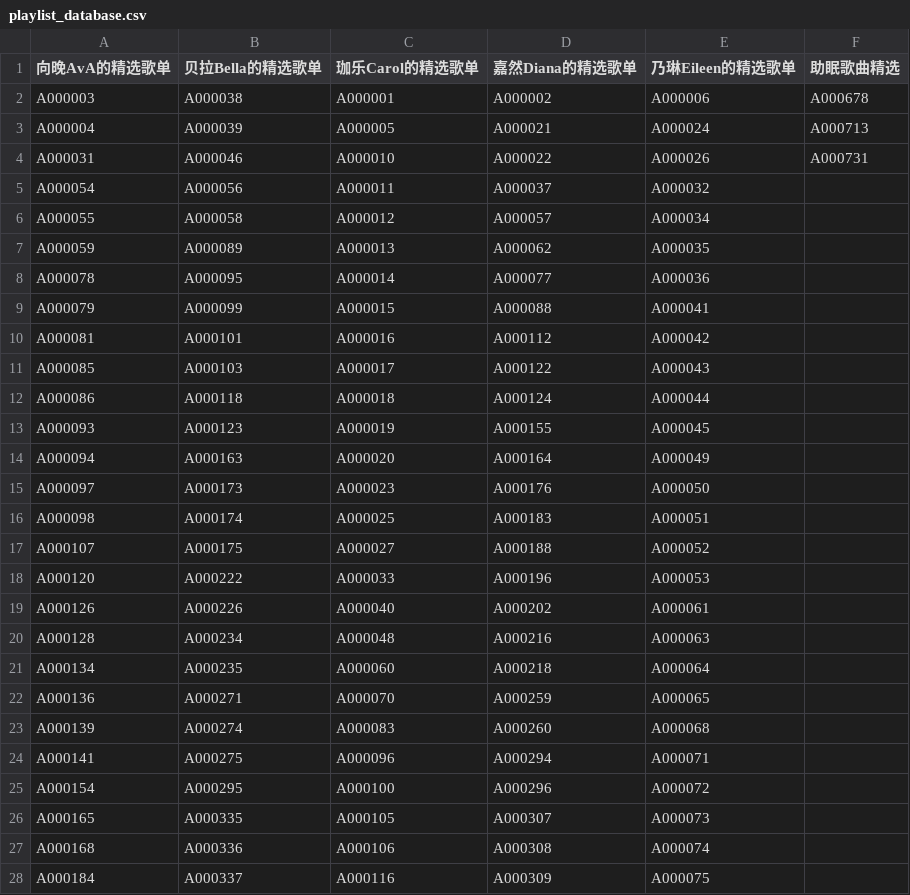
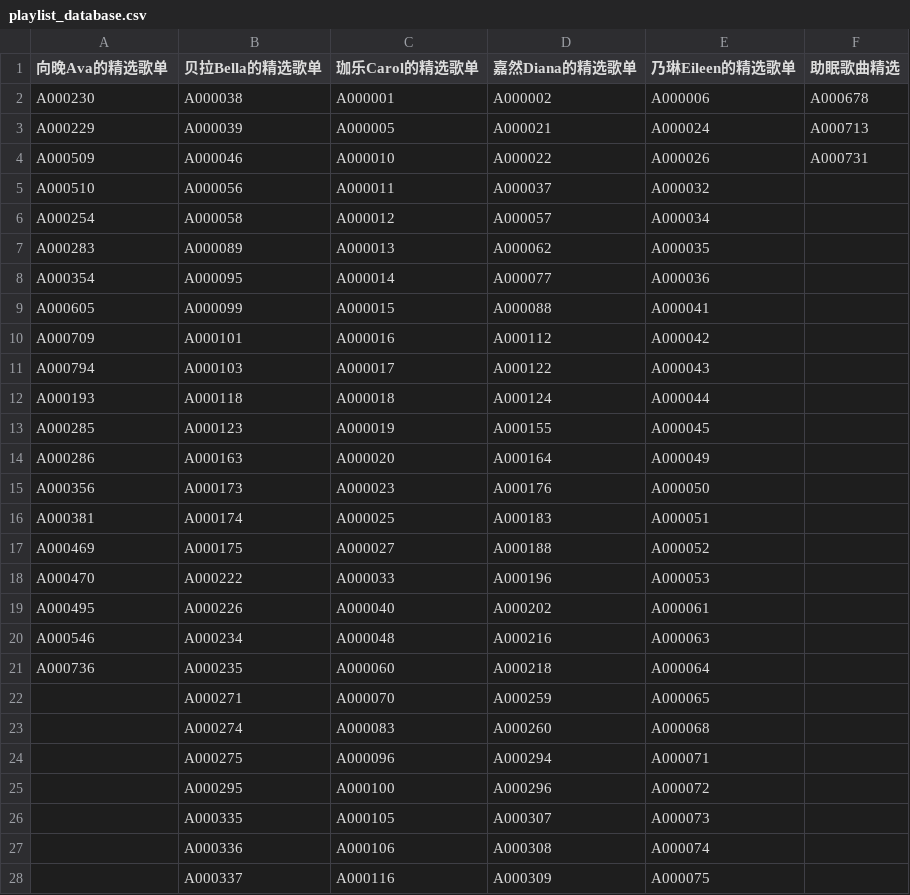
Before and after one commit to VTB-LINK/VTB-STUDIO, a CSV file: public/datasheets/playlist_database.csv, drawn as a sheet; only a part is shown; the diff covers the shown part only.

Commit message:
Update playlist_database.csv

```diff
--- a/public/datasheets/playlist_database.csv
+++ b/public/datasheets/playlist_database.csv
@@ -1,28 +1,28 @@
-向晚AvA的精选歌单,贝拉Bella的精选歌单,珈乐Carol的精选歌单,嘉然Diana的精选歌单,乃琳Eileen的精选歌单,助眠歌曲精选
-A000003,A000038,A000001,A000002,A000006,A000678
-A000004,A000039,A000005,A000021,A000024,A000713
-A000031,A000046,A000010,A000022,A000026,A000731
-A000054,A000056,A000011,A000037,A000032,
-A000055,A000058,A000012,A000057,A000034,
-A000059,A000089,A000013,A000062,A000035,
-A000078,A000095,A000014,A000077,A000036,
-A000079,A000099,A000015,A000088,A000041,
-A000081,A000101,A000016,A000112,A000042,
-A000085,A000103,A000017,A000122,A000043,
-A000086,A000118,A000018,A000124,A000044,
-A000093,A000123,A000019,A000155,A000045,
-A000094,A000163,A000020,A000164,A000049,
-A000097,A000173,A000023,A000176,A000050,
-A000098,A000174,A000025,A000183,A000051,
-A000107,A000175,A000027,A000188,A000052,
-A000120,A000222,A000033,A000196,A000053,
-A000126,A000226,A000040,A000202,A000061,
-A000128,A000234,A000048,A000216,A000063,
-A000134,A000235,A000060,A000218,A000064,
-A000136,A000271,A000070,A000259,A000065,
-A000139,A000274,A000083,A000260,A000068,
-A000141,A000275,A000096,A000294,A000071,
-A000154,A000295,A000100,A000296,A000072,
-A000165,A000335,A000105,A000307,A000073,
-A000168,A000336,A000106,A000308,A000074,
-A000184,A000337,A000116,A000309,A000075,
+向晚Ava的精选歌单,贝拉Bella的精选歌单,珈乐Carol的精选歌单,嘉然Diana的精选歌单,乃琳Eileen的精选歌单,助眠歌曲精选
+A000230,A000038,A000001,A000002,A000006,A000678
+A000229,A000039,A000005,A000021,A000024,A000713
+A000509,A000046,A000010,A000022,A000026,A000731
+A000510,A000056,A000011,A000037,A000032,
+A000254,A000058,A000012,A000057,A000034,
+A000283,A000089,A000013,A000062,A000035,
+A000354,A000095,A000014,A000077,A000036,
+A000605,A000099,A000015,A000088,A000041,
+A000709,A000101,A000016,A000112,A000042,
+A000794,A000103,A000017,A000122,A000043,
+A000193,A000118,A000018,A000124,A000044,
+A000285,A000123,A000019,A000155,A000045,
+A000286,A000163,A000020,A000164,A000049,
+A000356,A000173,A000023,A000176,A000050,
+A000381,A000174,A000025,A000183,A000051,
+A000469,A000175,A000027,A000188,A000052,
+A000470,A000222,A000033,A000196,A000053,
+A000495,A000226,A000040,A000202,A000061,
+A000546,A000234,A000048,A000216,A000063,
+A000736,A000235,A000060,A000218,A000064,
+,A000271,A000070,A000259,A000065,
+,A000274,A000083,A000260,A000068,
+,A000275,A000096,A000294,A000071,
+,A000295,A000100,A000296,A000072,
+,A000335,A000105,A000307,A000073,
+,A000336,A000106,A000308,A000074,
+,A000337,A000116,A000309,A000075,
```
Also changed, not shown: 131 edited cells elsewhere in this file.
